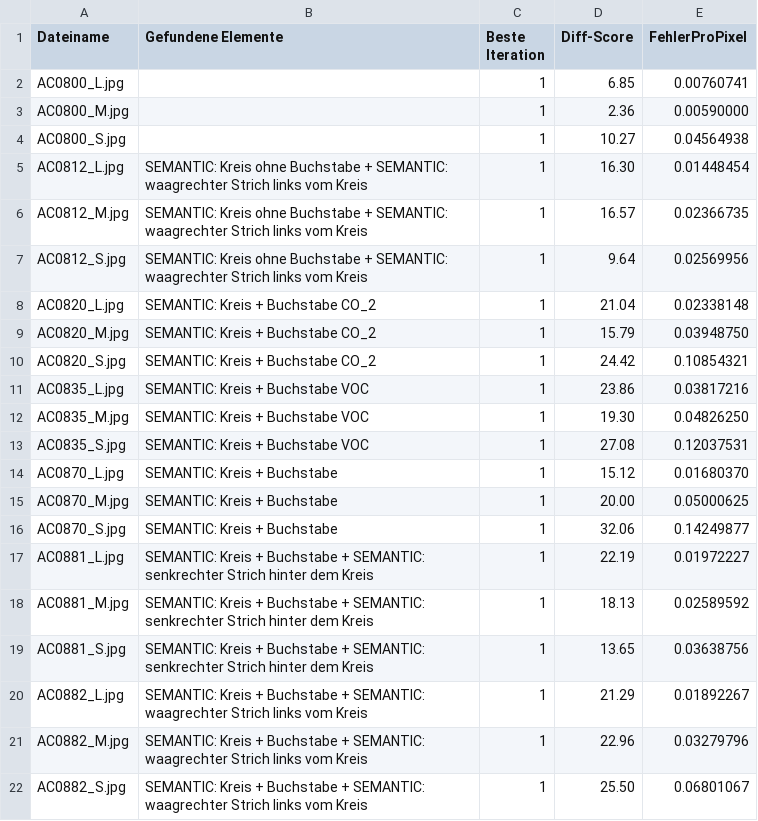
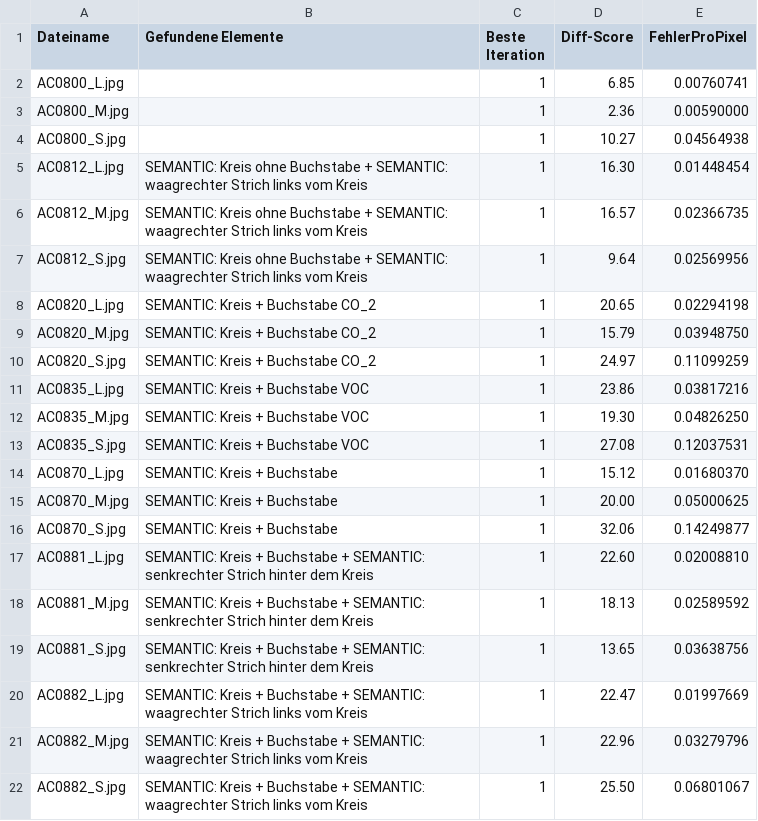
Before and after one commit to MobyDickDick/TinyLanguage, a CSV file: artifacts/converted_symbols/reports/Iteration_Log.csv, drawn as a sheet.

Commit message:
next iteration

```diff
--- a/artifacts/converted_symbols/reports/Iteration_Log.csv
+++ b/artifacts/converted_symbols/reports/Iteration_Log.csv
@@ -7,5 +7,5 @@ AC0812_M.jpg;SEMANTIC: Kreis ohne Buchstabe + SEMANTIC: waagrechter Strich links
 AC0812_S.jpg;SEMANTIC: Kreis ohne Buchstabe + SEMANTIC: waagrechter Strich links vom Kreis;1;9.64;0.02569956
-AC0820_L.jpg;SEMANTIC: Kreis + Buchstabe CO_2;1;21.04;0.02338148
+AC0820_L.jpg;SEMANTIC: Kreis + Buchstabe CO_2;1;20.65;0.02294198
 AC0820_M.jpg;SEMANTIC: Kreis + Buchstabe CO_2;1;15.79;0.03948750
-AC0820_S.jpg;SEMANTIC: Kreis + Buchstabe CO_2;1;24.42;0.10854321
+AC0820_S.jpg;SEMANTIC: Kreis + Buchstabe CO_2;1;24.97;0.11099259
 AC0835_L.jpg;SEMANTIC: Kreis + Buchstabe VOC;1;23.86;0.03817216
@@ -16,6 +16,6 @@ AC0870_M.jpg;SEMANTIC: Kreis + Buchstabe;1;20.00;0.05000625
 AC0870_S.jpg;SEMANTIC: Kreis + Buchstabe;1;32.06;0.14249877
-AC0881_L.jpg;SEMANTIC: Kreis + Buchstabe + SEMANTIC: senkrechter Strich hinter dem Kreis;1;22.19;0.01972227
+AC0881_L.jpg;SEMANTIC: Kreis + Buchstabe + SEMANTIC: senkrechter Strich hinter dem Kreis;1;22.60;0.02008810
 AC0881_M.jpg;SEMANTIC: Kreis + Buchstabe + SEMANTIC: senkrechter Strich hinter dem Kreis;1;18.13;0.02589592
 AC0881_S.jpg;SEMANTIC: Kreis + Buchstabe + SEMANTIC: senkrechter Strich hinter dem Kreis;1;13.65;0.03638756
-AC0882_L.jpg;SEMANTIC: Kreis + Buchstabe + SEMANTIC: waagrechter Strich links vom Kreis;1;21.29;0.01892267
+AC0882_L.jpg;SEMANTIC: Kreis + Buchstabe + SEMANTIC: waagrechter Strich links vom Kreis;1;22.47;0.01997669
 AC0882_M.jpg;SEMANTIC: Kreis + Buchstabe + SEMANTIC: waagrechter Strich links vom Kreis;1;22.96;0.03279796
```
Also changed, not shown: artifacts/converted_symbols/reports/pixel_delta2_ranking.csv, artifacts/converted_symbols/reports/quality_tercile_passes.csv, 10 other files.
